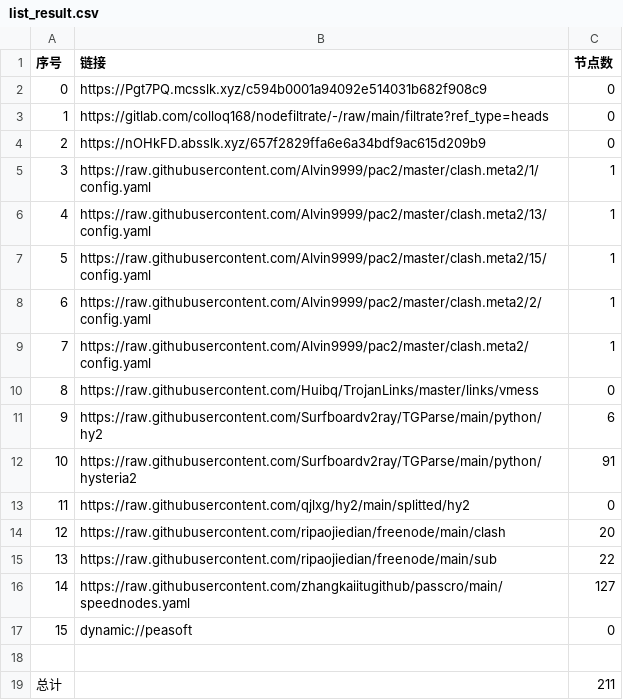
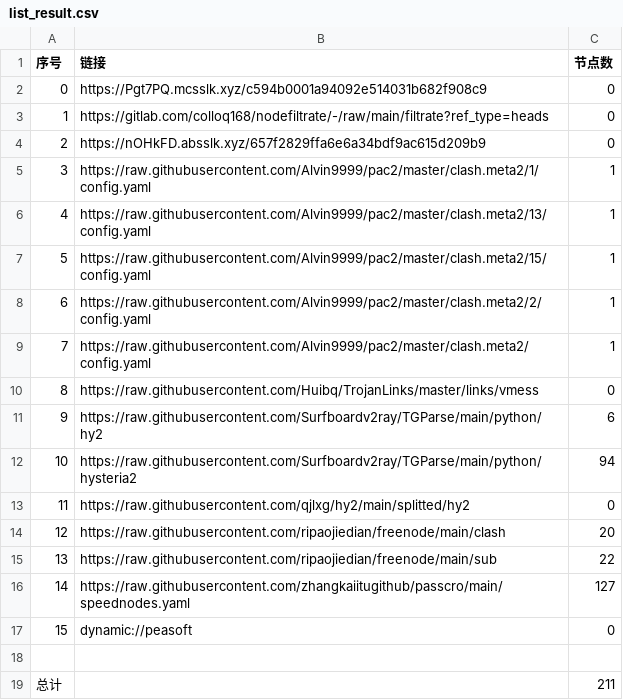
Before and after one commit to zmei19881989/AutoMergePublicNodes, a CSV file: list_result.csv, drawn as a sheet.

```diff
--- a/list_result.csv
+++ b/list_result.csv
@@ -11,3 +11,3 @@
 9,https://raw.githubusercontent.com/Surfboardv2ray/TGParse/main/python/hy2,6
-10,https://raw.githubusercontent.com/Surfboardv2ray/TGParse/main/python/hysteria2,91
+10,https://raw.githubusercontent.com/Surfboardv2ray/TGParse/main/python/hysteria2,94
 11,https://raw.githubusercontent.com/qjlxg/hy2/main/splitted/hy2,0
```
Also changed, not shown: 7 other files.
